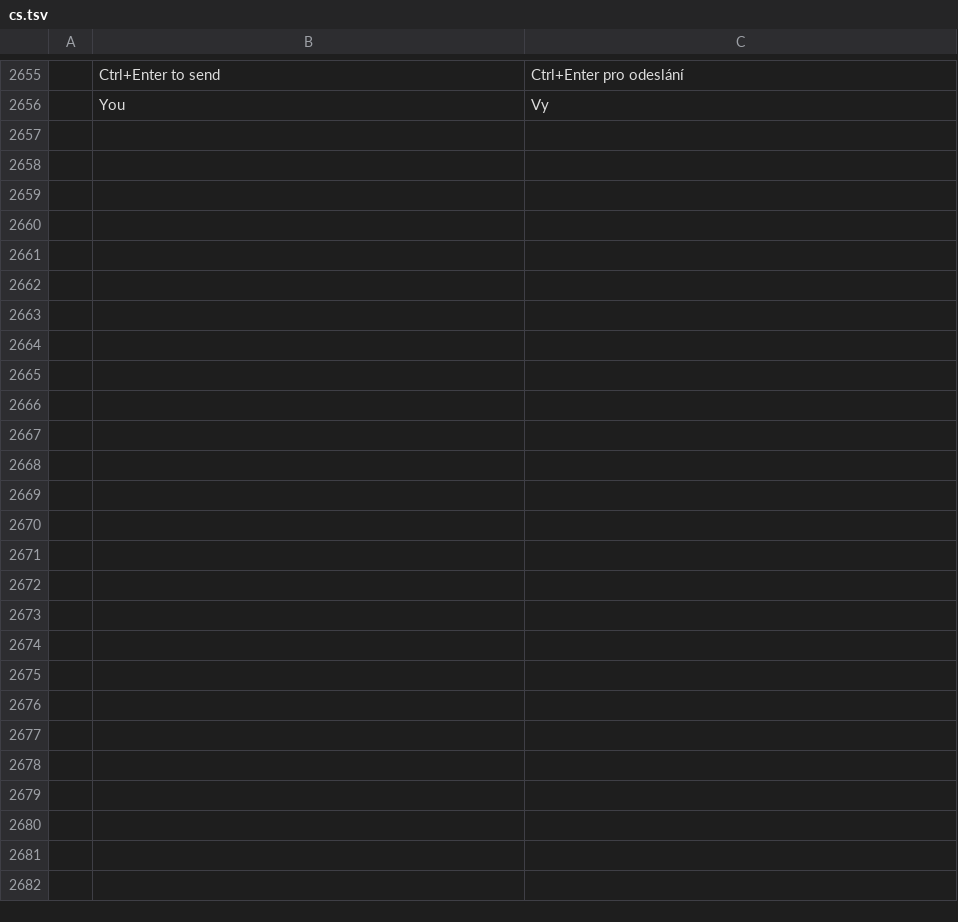
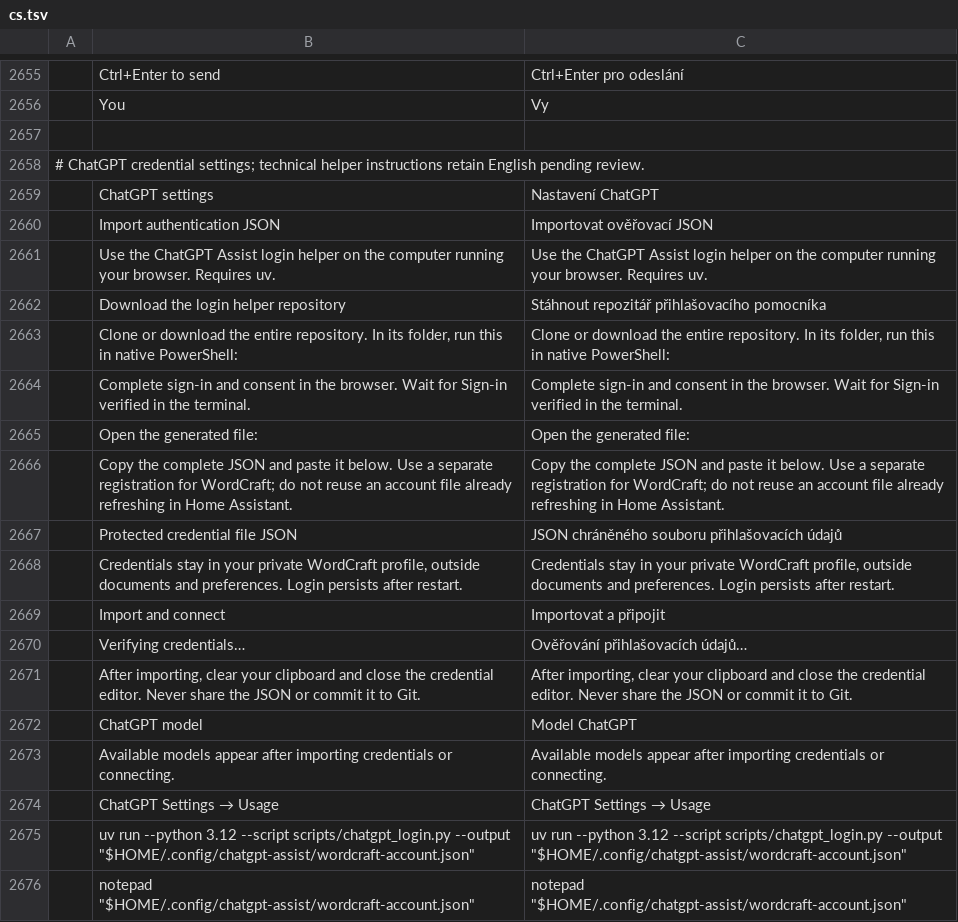
Before and after one commit to asadkhalid-softdev/wordcraft, a TSV file: crates/ui-egui/src/i18n/cs.tsv, drawn as a sheet; only a part is shown, gaps mark what is left out; the diff names each change by its address in the sheet, - before the commit and + after, or states it on an @@ line.

```diff
--- a/crates/ui-egui/src/i18n/cs.tsv
+++ b/crates/ui-egui/src/i18n/cs.tsv
+row 2657: (empty)
+row 2658: # ChatGPT credential settings; technical helper instructions retain English pending review.
+row 2659:  | ChatGPT settings | Nastavení ChatGPT
+row 2660:  | Import authentication JSON | Importovat ověřovací JSON
+row 2661:  | Use the ChatGPT Assist login helper on the computer running your browser. Requires uv. | Use the ChatGPT Assist login helper on the computer running your browser. Requires uv.
+row 2662:  | Download the login helper repository | Stáhnout repozitář přihlašovacího pomocníka
+row 2663:  | Clone or download the entire repository. In its folder, run this in native PowerShell: | Clone or download the entire repository. In its folder, run this in native PowerShell:
+row 2664:  | Complete sign-in and consent in the browser. Wait for Sign-in verified in the terminal. | Complete sign-in and consent in the browser. Wait for Sign-in verified in the terminal.
+row 2665:  | Open the generated file: | Open the generated file:
+row 2666:  | Copy the complete JSON and paste it below. Use a separate registration for WordCraft; do not reuse an account file already refreshing in Home Assistant. | Copy the complete JSON and paste it below. Use a separate registration for WordCraft; do not reuse an account file already refreshing in Home Assistant.
+row 2667:  | Protected credential file JSON | JSON chráněného souboru přihlašovacích údajů
+row 2668:  | Credentials stay in your private WordCraft profile, outside documents and preferences. Login persists after restart. | Credentials stay in your private WordCraft profile, outside documents and preferences. Login persists after restart.
+row 2669:  | Import and connect | Importovat a připojit
+row 2670:  | Verifying credentials… | Ověřování přihlašovacích údajů…
+row 2671:  | After importing, clear your clipboard and close the credential editor. Never share the JSON or commit it to Git. | After importing, clear your clipboard and close the credential editor. Never share the JSON or commit it to Git.
+row 2672:  | ChatGPT model | Model ChatGPT
+row 2673:  | Available models appear after importing credentials or connecting. | Available models appear after importing credentials or connecting.
+row 2674:  | ChatGPT Settings → Usage | ChatGPT Settings → Usage
+row 2675:  | uv run --python 3.12 --script scripts/chatgpt_login.py --output "$HOME/.config/chatgpt-assist/wordcraft-account.json" | uv run --python 3.12 --script scripts/chatgpt_login.py --output "$HOME/.config/chatgpt-assist/wordcraft-account.json"
+row 2676:  | notepad "$HOME/.config/chatgpt-assist/wordcraft-account.json" | notepad "$HOME/.config/chatgpt-assist/wordcraft-account.json"
```
Also changed, not shown: crates/ui-egui/src/i18n/bg.tsv, crates/ui-egui/src/i18n/hu.tsv, 26 other files.
